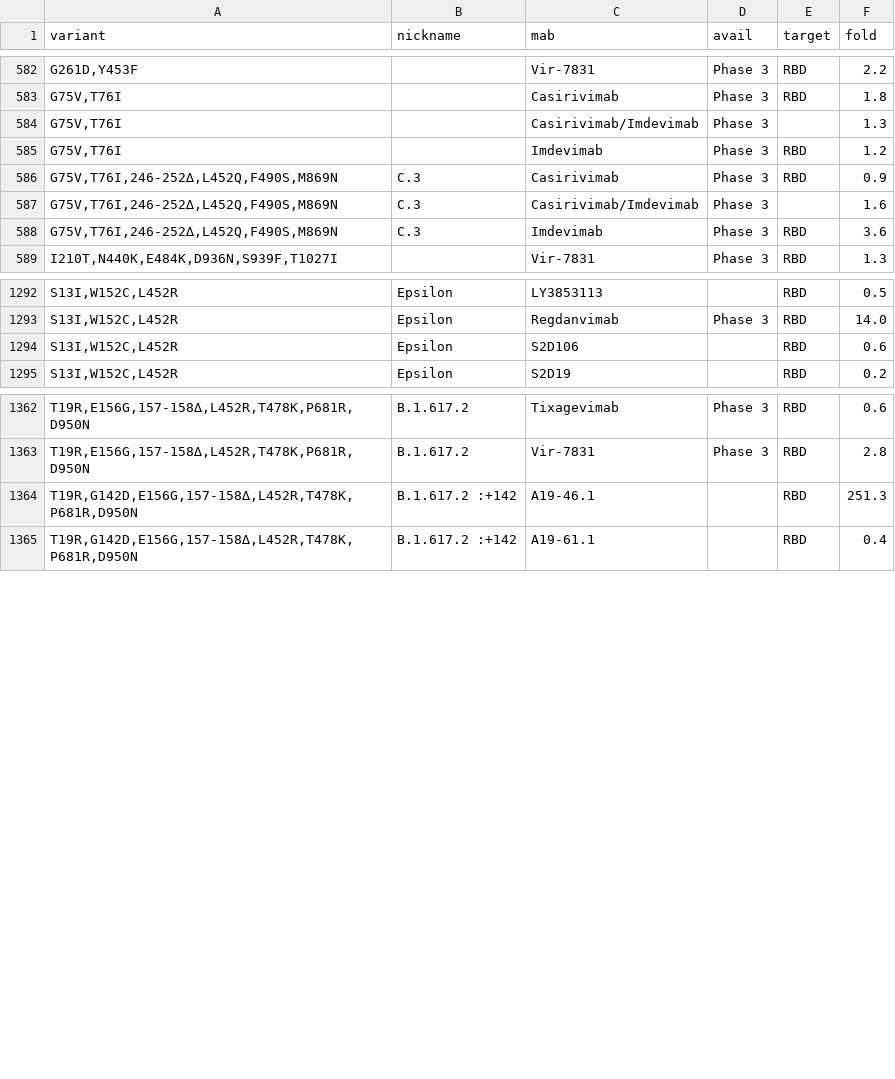
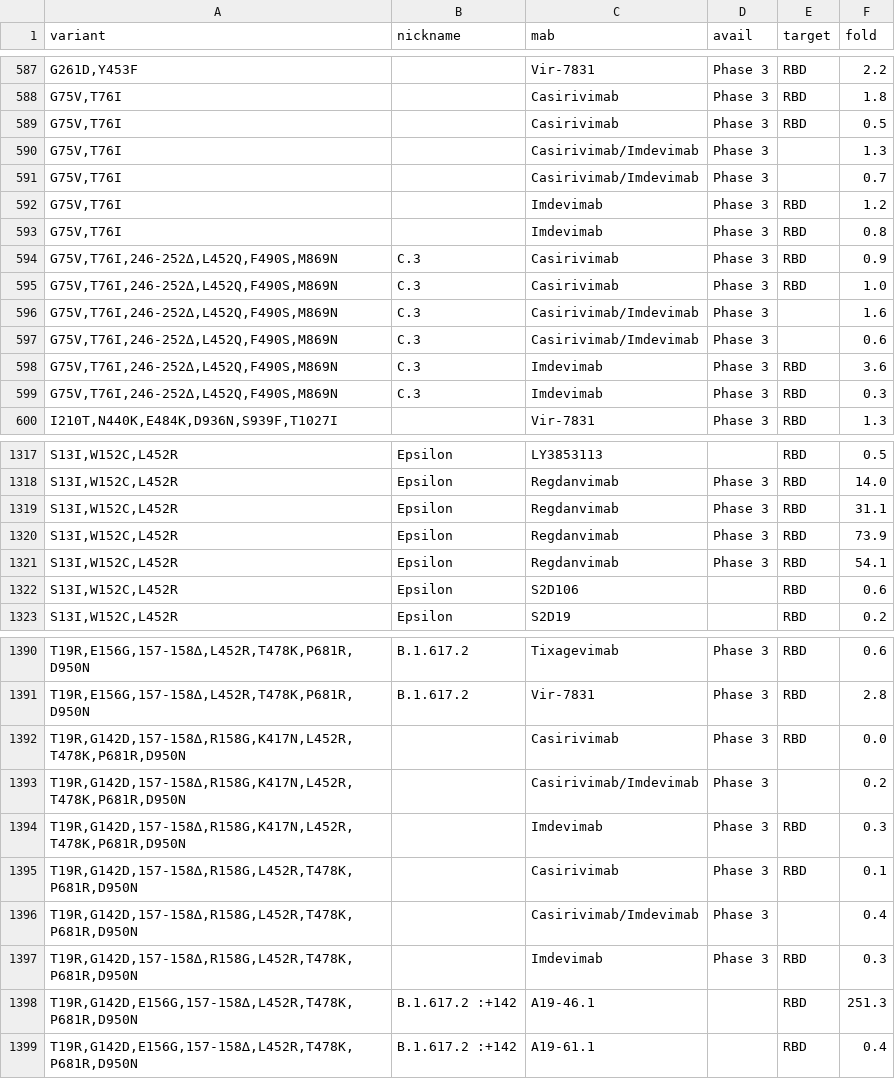
Before and after one commit to hivdb/covid-drdb-reports, a CSV file: report_tables/figure_variant_combo_mab.csv, drawn as a sheet; only a part is shown, gaps mark what is left out; the diff covers the shown part only; the diff names each change by its address in the sheet, - before the commit and + after, or states it on an @@ line.

```diff
--- a/report_tables/figure_variant_combo_mab.csv
+++ b/report_tables/figure_variant_combo_mab.csv
+row 589: G75V,T76I |  | Casirivimab | Phase 3 | RBD | 0.5
+row 591: G75V,T76I |  | Casirivimab/Imdevimab | Phase 3 |  | 0.7
+row 593: G75V,T76I |  | Imdevimab | Phase 3 | RBD | 0.8
+row 595: G75V,T76I,246-252∆,L452Q,F490S,M869N | C.3 | Casirivimab | Phase 3 | RBD | 1.0
+row 597: G75V,T76I,246-252∆,L452Q,F490S,M869N | C.3 | Casirivimab/Imdevimab | Phase 3 |  | 0.6
+row 599: G75V,T76I,246-252∆,L452Q,F490S,M869N | C.3 | Imdevimab | Phase 3 | RBD | 0.3
+row 1319: S13I,W152C,L452R | Epsilon | Regdanvimab | Phase 3 | RBD | 31.1
+row 1320: S13I,W152C,L452R | Epsilon | Regdanvimab | Phase 3 | RBD | 73.9
+row 1321: S13I,W152C,L452R | Epsilon | Regdanvimab | Phase 3 | RBD | 54.1
+row 1392: T19R,G142D,157-158∆,R158G,K417N,L452R,T478K,P681R,D950N |  | Casirivimab | Phase 3 | RBD | 0.0
+row 1393: T19R,G142D,157-158∆,R158G,K417N,L452R,T478K,P681R,D950N |  | Casirivimab/Imdevimab | Phase 3 |  | 0.2
+row 1394: T19R,G142D,157-158∆,R158G,K417N,L452R,T478K,P681R,D950N |  | Imdevimab | Phase 3 | RBD | 0.3
+row 1395: T19R,G142D,157-158∆,R158G,L452R,T478K,P681R,D950N |  | Casirivimab | Phase 3 | RBD | 0.1
+row 1396: T19R,G142D,157-158∆,R158G,L452R,T478K,P681R,D950N |  | Casirivimab/Imdevimab | Phase 3 |  | 0.4
+row 1397: T19R,G142D,157-158∆,R158G,L452R,T478K,P681R,D950N |  | Imdevimab | Phase 3 | RBD | 0.3
```
Also changed, not shown: 19 added rows and 21 edited cells elsewhere in this file, report_tables/figure_plasma.csv, report_tables/figure_variant_indiv_cp.csv, 53 other files.
